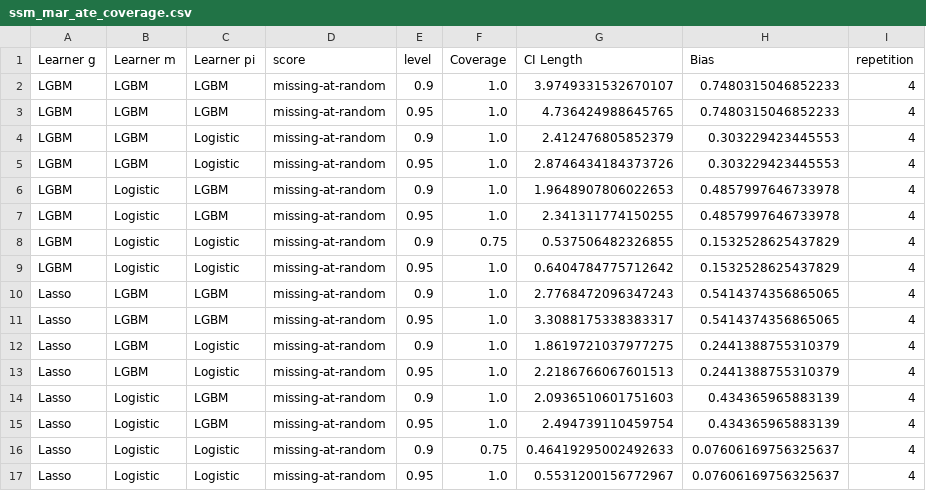
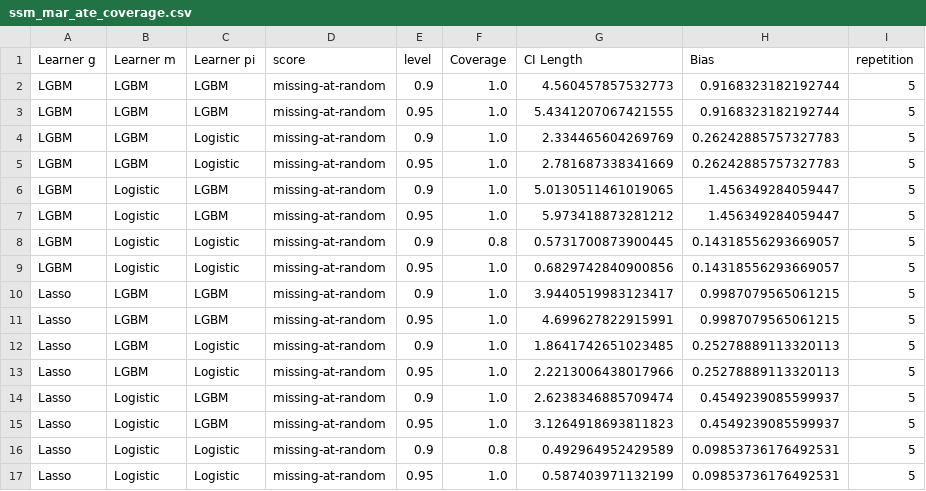
Before and after one commit to DoubleML/doubleml-coverage, a CSV file: results/irm/ssm_mar_ate_coverage.csv, drawn as a sheet.

```diff
--- a/results/irm/ssm_mar_ate_coverage.csv
+++ b/results/irm/ssm_mar_ate_coverage.csv
@@ -1,17 +1,17 @@
 Learner g,Learner m,Learner pi,score,level,Coverage,CI Length,Bias,repetition
-LGBM,LGBM,LGBM,missing-at-random,0.9,1.0,3.9749331532670107,0.7480315046852233,4
-LGBM,LGBM,LGBM,missing-at-random,0.95,1.0,4.736424988645765,0.7480315046852233,4
-LGBM,LGBM,Logistic,missing-at-random,0.9,1.0,2.412476805852379,0.303229423445553,4
-LGBM,LGBM,Logistic,missing-at-random,0.95,1.0,2.8746434184373726,0.303229423445553,4
-LGBM,Logistic,LGBM,missing-at-random,0.9,1.0,1.9648907806022653,0.4857997646733978,4
-LGBM,Logistic,LGBM,missing-at-random,0.95,1.0,2.341311774150255,0.4857997646733978,4
-LGBM,Logistic,Logistic,missing-at-random,0.9,0.75,0.537506482326855,0.1532528625437829,4
-LGBM,Logistic,Logistic,missing-at-random,0.95,1.0,0.6404784775712642,0.1532528625437829,4
-Lasso,LGBM,LGBM,missing-at-random,0.9,1.0,2.7768472096347243,0.5414374356865065,4
-Lasso,LGBM,LGBM,missing-at-random,0.95,1.0,3.3088175338383317,0.5414374356865065,4
-Lasso,LGBM,Logistic,missing-at-random,0.9,1.0,1.8619721037977275,0.2441388755310379,4
-Lasso,LGBM,Logistic,missing-at-random,0.95,1.0,2.2186766067601513,0.2441388755310379,4
-Lasso,Logistic,LGBM,missing-at-random,0.9,1.0,2.0936510601751603,0.434365965883139,4
-Lasso,Logistic,LGBM,missing-at-random,0.95,1.0,2.494739110459754,0.434365965883139,4
-Lasso,Logistic,Logistic,missing-at-random,0.9,0.75,0.46419295002492633,0.07606169756325637,4
-Lasso,Logistic,Logistic,missing-at-random,0.95,1.0,0.5531200156772967,0.07606169756325637,4
+LGBM,LGBM,LGBM,missing-at-random,0.9,1.0,4.560457857532773,0.9168323182192744,5
+LGBM,LGBM,LGBM,missing-at-random,0.95,1.0,5.4341207067421555,0.9168323182192744,5
+LGBM,LGBM,Logistic,missing-at-random,0.9,1.0,2.334465604269769,0.26242885757327783,5
+LGBM,LGBM,Logistic,missing-at-random,0.95,1.0,2.781687338341669,0.26242885757327783,5
+LGBM,Logistic,LGBM,missing-at-random,0.9,1.0,5.0130511461019065,1.456349284059447,5
+LGBM,Logistic,LGBM,missing-at-random,0.95,1.0,5.973418873281212,1.456349284059447,5
+LGBM,Logistic,Logistic,missing-at-random,0.9,0.8,0.5731700873900445,0.14318556293669057,5
+LGBM,Logistic,Logistic,missing-at-random,0.95,1.0,0.6829742840900856,0.14318556293669057,5
+Lasso,LGBM,LGBM,missing-at-random,0.9,1.0,3.9440519983123417,0.9987079565061215,5
+Lasso,LGBM,LGBM,missing-at-random,0.95,1.0,4.699627822915991,0.9987079565061215,5
+Lasso,LGBM,Logistic,missing-at-random,0.9,1.0,1.8641742651023485,0.25278889113320113,5
+Lasso,LGBM,Logistic,missing-at-random,0.95,1.0,2.2213006438017966,0.25278889113320113,5
+Lasso,Logistic,LGBM,missing-at-random,0.9,1.0,2.6238346885709474,0.4549239085599937,5
+Lasso,Logistic,LGBM,missing-at-random,0.95,1.0,3.1264918693811823,0.4549239085599937,5
+Lasso,Logistic,Logistic,missing-at-random,0.9,0.8,0.492964952429589,0.09853736176492531,5
+Lasso,Logistic,Logistic,missing-at-random,0.95,1.0,0.587403971132199,0.09853736176492531,5
```
Also changed, not shown: 1 other file.
